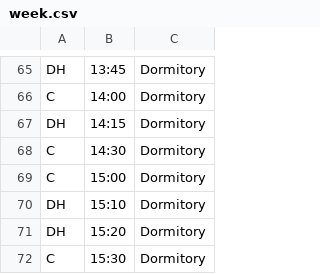
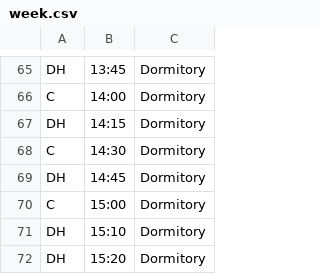
Before and after one commit to jil8885/hanyang-shuttle-timetable, a CSV file: semester/week.csv, drawn as a sheet; only a part is shown, gaps mark what is left out; the shorter side is filled out with more unchanged rows; the diff names each change by its address in the sheet, - before the commit and + after, or states it on an @@ line.

```diff
--- a/semester/week.csv
+++ b/semester/week.csv
+row 69: DH | 14:45 | Dormitory
```
Also changed, not shown: 1 other file.
